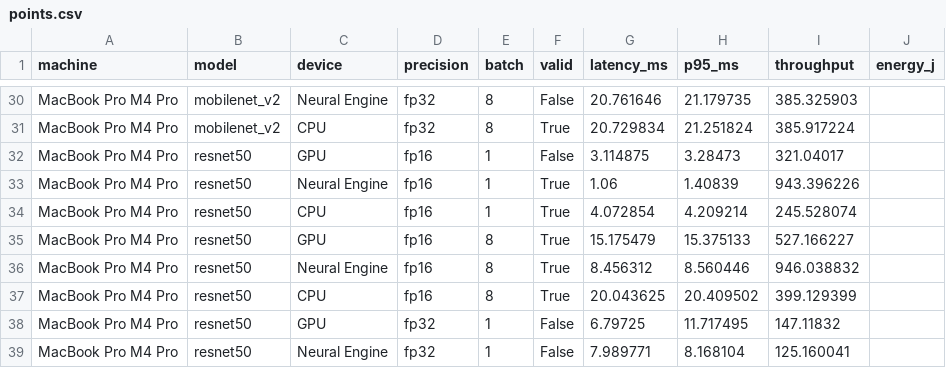
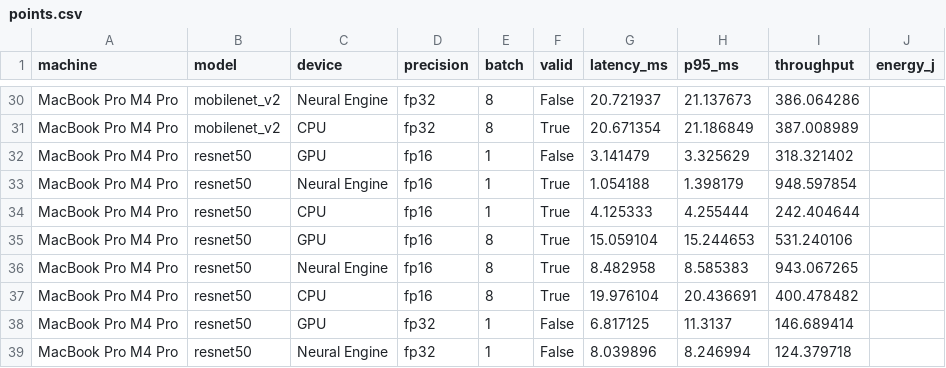
Before and after one commit to marlonzanardi/cpu-gpu-npu-performance-comparison, a CSV file: results/comparison/20260926/points.csv, drawn as a sheet; only a part is shown, gaps mark what is left out; the diff covers the shown part only; the diff names each change by its address in the sheet, - before the commit and + after, or states it on an @@ line.

```diff
--- a/results/comparison/20260926/points.csv
+++ b/results/comparison/20260926/points.csv
-G30 (latency_ms): 20.761646
+G30 (latency_ms): 20.721937
-H30 (p95_ms): 21.179735
+H30 (p95_ms): 21.137673
-I30 (throughput): 385.325903
+I30 (throughput): 386.064286
-G31 (latency_ms): 20.729834
+G31 (latency_ms): 20.671354
-H31 (p95_ms): 21.251824
+H31 (p95_ms): 21.186849
-I31 (throughput): 385.917224
+I31 (throughput): 387.008989
-G32 (latency_ms): 3.114875
+G32 (latency_ms): 3.141479
-H32 (p95_ms): 3.28473
+H32 (p95_ms): 3.325629
-I32 (throughput): 321.04017
+I32 (throughput): 318.321402
-G33 (latency_ms): 1.06
+G33 (latency_ms): 1.054188
-H33 (p95_ms): 1.40839
+H33 (p95_ms): 1.398179
-I33 (throughput): 943.396226
+I33 (throughput): 948.597854
-G34 (latency_ms): 4.072854
+G34 (latency_ms): 4.125333
-H34 (p95_ms): 4.209214
+H34 (p95_ms): 4.255444
-I34 (throughput): 245.528074
+I34 (throughput): 242.404644
-G35 (latency_ms): 15.175479
+G35 (latency_ms): 15.059104
-H35 (p95_ms): 15.375133
+H35 (p95_ms): 15.244653
-I35 (throughput): 527.166227
+I35 (throughput): 531.240106
-G36 (latency_ms): 8.456312
+G36 (latency_ms): 8.482958
-H36 (p95_ms): 8.560446
+H36 (p95_ms): 8.585383
-I36 (throughput): 946.038832
+I36 (throughput): 943.067265
-G37 (latency_ms): 20.043625
+G37 (latency_ms): 19.976104
-H37 (p95_ms): 20.409502
+H37 (p95_ms): 20.436691
-I37 (throughput): 399.129399
+I37 (throughput): 400.478482
-G38 (latency_ms): 6.79725
+G38 (latency_ms): 6.817125
-H38 (p95_ms): 11.717495
+H38 (p95_ms): 11.3137
-I38 (throughput): 147.11832
+I38 (throughput): 146.689414
-G39 (latency_ms): 7.989771
+G39 (latency_ms): 8.039896
-H39 (p95_ms): 8.168104
+H39 (p95_ms): 8.246994
-I39 (throughput): 125.160041
+I39 (throughput): 124.379718
```
Also changed, not shown: 42 edited cells elsewhere in this file, 12 other files.
